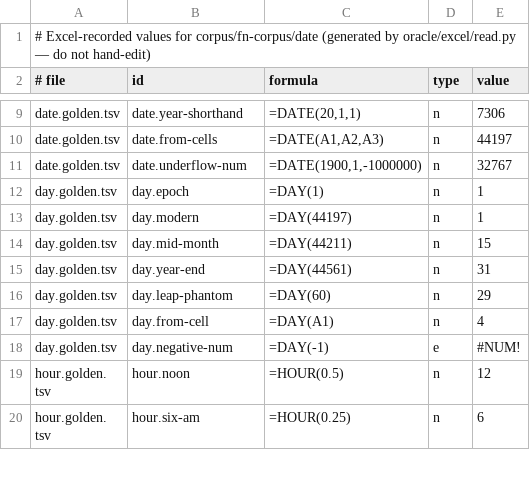
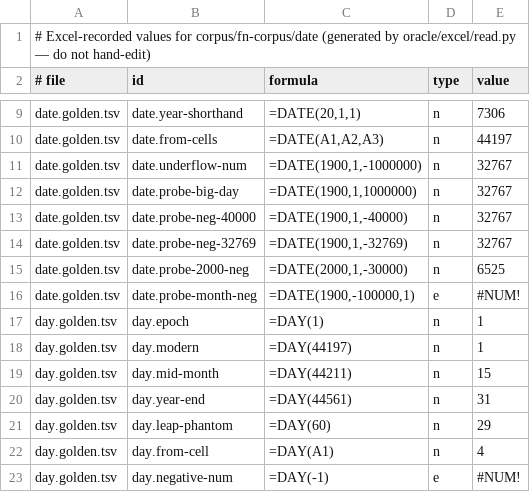
Before and after one commit to paged-media/plugin-sheets, a TSV file: sheet-conformance/oracle/excel/recorded/date.tsv, drawn as a sheet; only a part is shown, gaps mark what is left out; the shorter side is filled out with more unchanged rows; the diff names each change by its address in the sheet, - before the commit and + after, or states it on an @@ line.

```diff
--- a/sheet-conformance/oracle/excel/recorded/date.tsv
+++ b/sheet-conformance/oracle/excel/recorded/date.tsv
+row 12: date.golden.tsv | date.probe-big-day | =DATE(1900,1,1000000) | n | 32767
+row 13: date.golden.tsv | date.probe-neg-40000 | =DATE(1900,1,-40000) | n | 32767
+row 14: date.golden.tsv | date.probe-neg-32769 | =DATE(1900,1,-32769) | n | 32767
+row 15: date.golden.tsv | date.probe-2000-neg | =DATE(2000,1,-30000) | n | 6525
+row 16: date.golden.tsv | date.probe-month-neg | =DATE(1900,-100000,1) | e | #NUM!
```
Also changed, not shown: corpus/fn-corpus/date/date.golden.tsv, corpus/fn-corpus/stat/large.golden.tsv, 13 other files.
